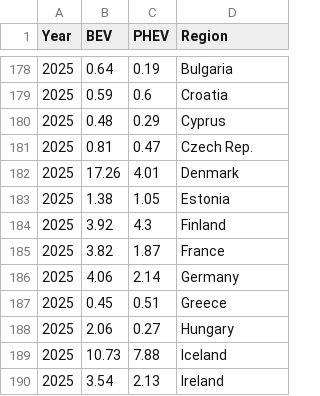
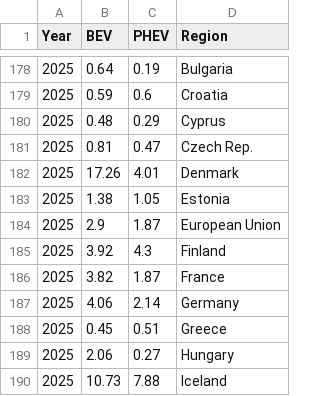
Before and after one commit to Transport-Environment/ACEA_Dashboard, a CSV file: country_BEV_fleet_share.csv, drawn as a sheet; only a part is shown, gaps mark what is left out; the shorter side is filled out with more unchanged rows; the diff names each change by its address in the sheet, - before the commit and + after, or states it on an @@ line.

Commit message:
Include European Union in 2025 EAFO snapshot

```diff
--- a/country_BEV_fleet_share.csv
+++ b/country_BEV_fleet_share.csv
+row 184: 2025 | 2.9 | 1.87 | European Union
```
